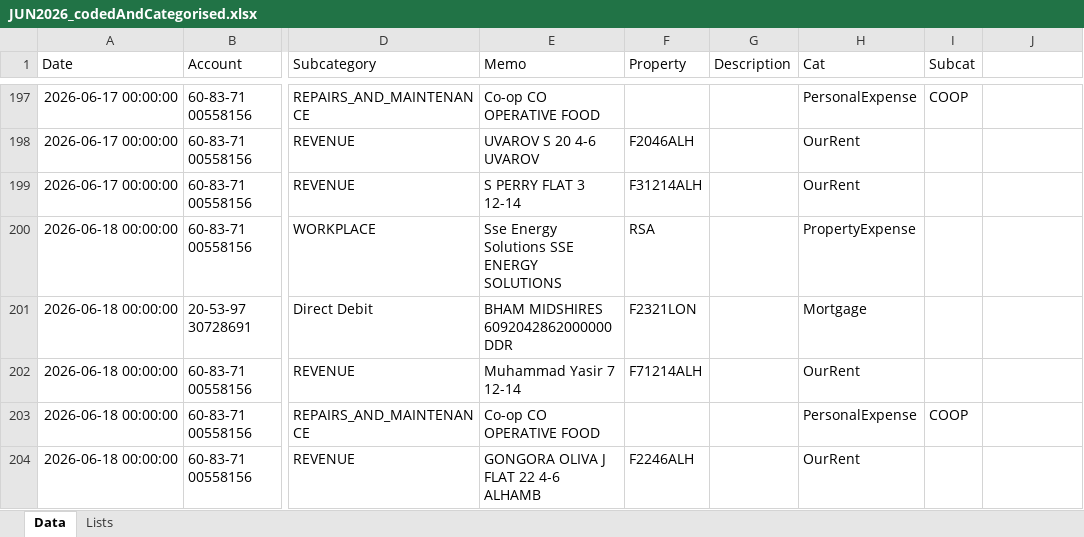
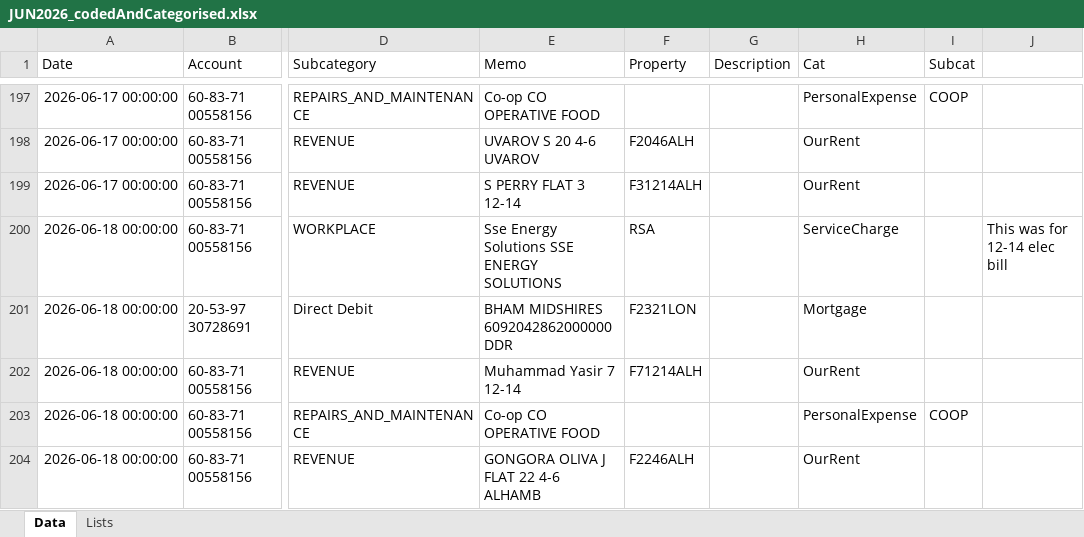
Before and after one commit to maffers001/property, an Excel workbook: data/property/checked/JUN2026_codedAndCategorised.xlsx, sheet Data, drawn as a sheet; only a part is shown, gaps mark what is left out; values as stored, in another font and other column widths than the file's, no borders; the diff covers the shown part only; the diff names each change by its address in the sheet, - before the commit and + after, or states it on an @@ line.

```diff
--- a/data/property/checked/JUN2026_codedAndCategorised.xlsx (sheet Data)
+++ b/data/property/checked/JUN2026_codedAndCategorised.xlsx (sheet Data)
-H200 (Cat): PropertyExpense
+H200 (Cat): ServiceCharge
-J200: (empty)
+J200: This was for 12-14 elec bill
```
Also changed, not shown: 20 edited cells and cell formats elsewhere in this sheet, data/property/checked/APR2026_codedAndCategorised.xlsx, data/property/checked/AUG2026_codedAndCategorised.xlsx, 42 other files.
